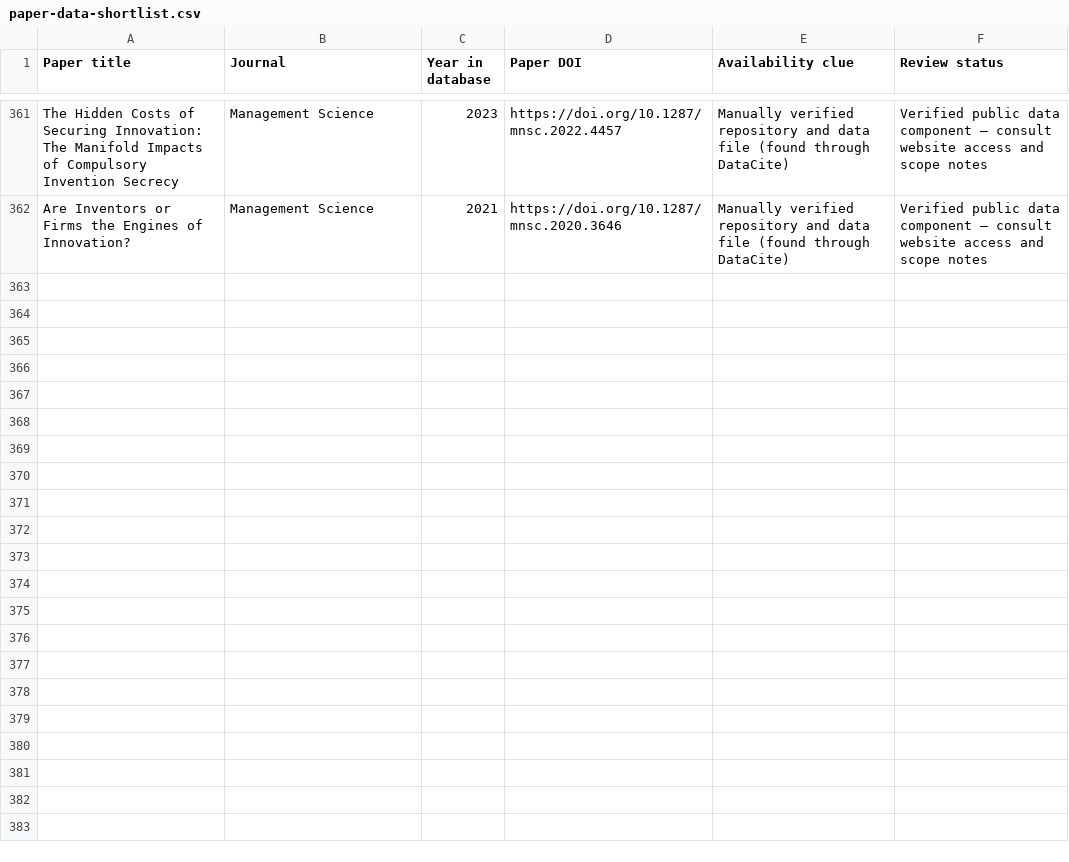
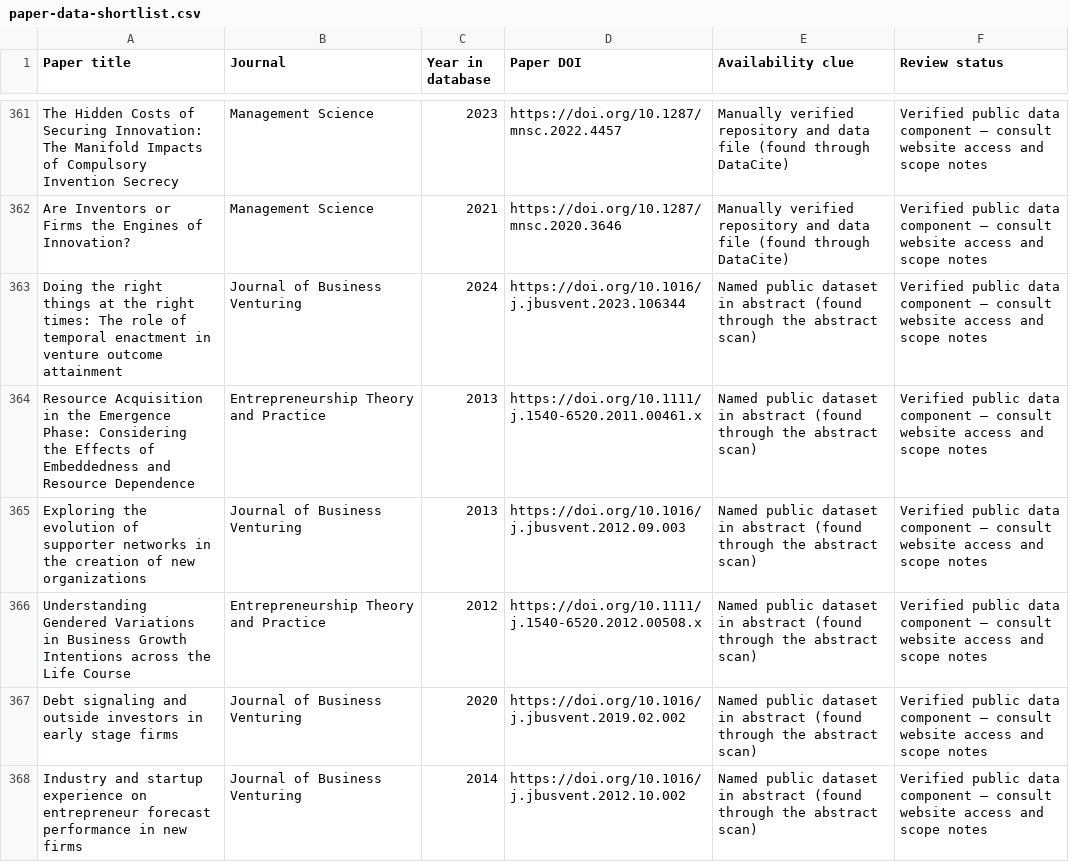
Before and after one commit to konstantinosStouras/datasets, a CSV file: _research/paper-data-shortlist.csv, drawn as a sheet; only a part is shown, gaps mark what is left out; the diff covers the shown part only; the diff names each change by its address in the sheet, - before the commit and + after, or states it on an @@ line.

```diff
--- a/_research/paper-data-shortlist.csv
+++ b/_research/paper-data-shortlist.csv
+row 363: Doing the right things at the right times: The role of temporal enactment in venture outcome attainment | Journal of Business Venturing | 2024 | https://doi.org/10.1016/j.jbusvent.2023.106344 | Named public dataset in abstract (found through the abstract scan) | Verified public data component — consult website access and scope notes
+row 364: Resource Acquisition in the Emergence Phase: Considering the Effects of Embeddedness and Resource Dependence | Entrepreneurship Theory and Practice | 2013 | https://doi.org/10.1111/j.1540-6520.2011.00461.x | Named public dataset in abstract (found through the abstract scan) | Verified public data component — consult website access and scope notes
+row 365: Exploring the evolution of supporter networks in the creation of new organizations | Journal of Business Venturing | 2013 | https://doi.org/10.1016/j.jbusvent.2012.09.003 | Named public dataset in abstract (found through the abstract scan) | Verified public data component — consult website access and scope notes
+row 366: Understanding Gendered Variations in Business Growth Intentions across the Life Course | Entrepreneurship Theory and Practice | 2012 | https://doi.org/10.1111/j.1540-6520.2012.00508.x | Named public dataset in abstract (found through the abstract scan) | Verified public data component — consult website access and scope notes
+row 367: Debt signaling and outside investors in early stage firms | Journal of Business Venturing | 2020 | https://doi.org/10.1016/j.jbusvent.2019.02.002 | Named public dataset in abstract (found through the abstract scan) | Verified public data component — consult website access and scope notes
+row 368: Industry and startup experience on entrepreneur forecast performance in new firms | Journal of Business Venturing | 2014 | https://doi.org/10.1016/j.jbusvent.2012.10.002 | Named public dataset in abstract (found through the abstract scan) | Verified public data component — consult website access and scope notes
```
Also changed, not shown: 5 added rows and 1 edited cell elsewhere in this file, _research/priority-paper-shortlist.csv, 3 other files.
